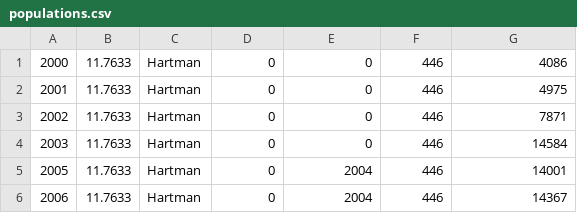
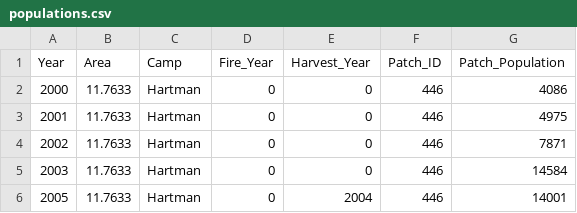
Before and after one commit to g19j1101/HoneybushModel_Results_Analysis, a CSV file: populations.csv, drawn as a sheet; only a part is shown; the shorter side is filled out with more unchanged rows.

```diff
--- a/populations.csv
+++ b/populations.csv
@@ -1 +1,2 @@
+Year,Area,Camp,Fire_Year,Harvest_Year,Patch_ID,Patch_Population
 2000,11.7633,Hartman,0,0,446,4086
```
Also changed, not shown: experimentA.csv, hartman_better_pop.csv, 14 other files.
